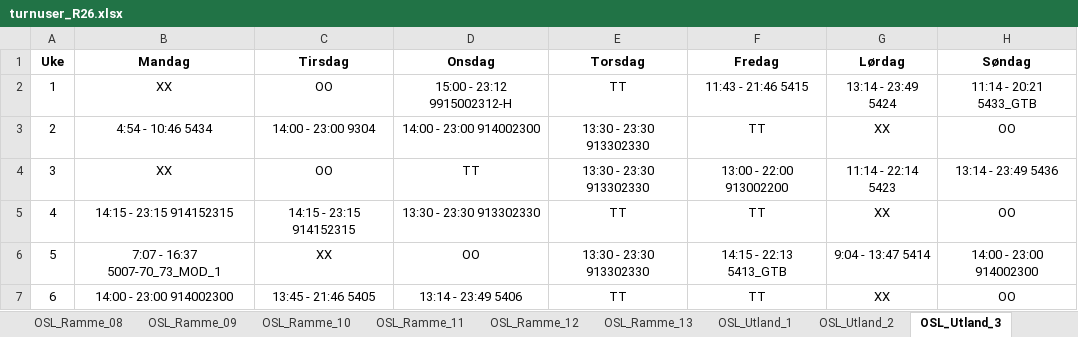
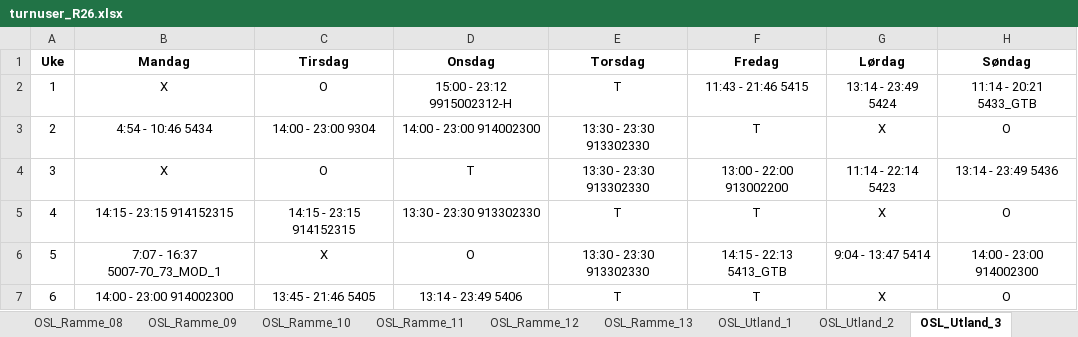
Before and after one commit to solveotto/turnushjelper, an Excel workbook: app/static/turnusfiler/r26/turnuser_R26.xlsx, sheet OSL_Utland_3, drawn as a sheet; values as stored, in another font and other column widths than the file's, no borders; conditional formats not drawn; the diff names each change by its address in the sheet, - before the commit and + after, or states it on an @@ line.

```diff
--- a/app/static/turnusfiler/r26/turnuser_R26.xlsx (sheet OSL_Utland_3)
+++ b/app/static/turnusfiler/r26/turnuser_R26.xlsx (sheet OSL_Utland_3)
-B2 (Mandag): XX
+B2 (Mandag): X
-C2 (Tirsdag): OO
+C2 (Tirsdag): O
-E2 (Torsdag): TT
+E2 (Torsdag): T
-F3 (Fredag): TT
+F3 (Fredag): T
-G3 (Lørdag): XX
+G3 (Lørdag): X
-H3 (Søndag): OO
+H3 (Søndag): O
-B4 (Mandag): XX
+B4 (Mandag): X
-C4 (Tirsdag): OO
+C4 (Tirsdag): O
-D4 (Onsdag): TT
+D4 (Onsdag): T
-E5 (Torsdag): TT
+E5 (Torsdag): T
-F5 (Fredag): TT
+F5 (Fredag): T
-G5 (Lørdag): XX
+G5 (Lørdag): X
-H5 (Søndag): OO
+H5 (Søndag): O
-C6 (Tirsdag): XX
+C6 (Tirsdag): X
-D6 (Onsdag): OO
+D6 (Onsdag): O
-E7 (Torsdag): TT
+E7 (Torsdag): T
-F7 (Fredag): TT
+F7 (Fredag): T
-G7 (Lørdag): XX
+G7 (Lørdag): X
-H7 (Søndag): OO
+H7 (Søndag): O
```
Also changed, not shown: sheet OSL_Ramme_05, sheet OSL_Ramme_04, sheet OSL_Ramme_13, sheet OSL_26, sheet OSL_25, sheet OSL_21, 50 more sheets, 3 other files.
